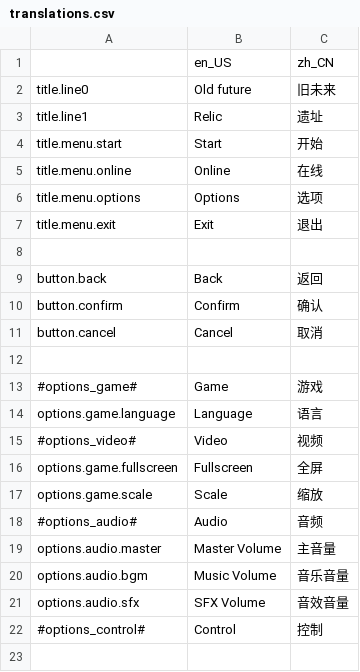
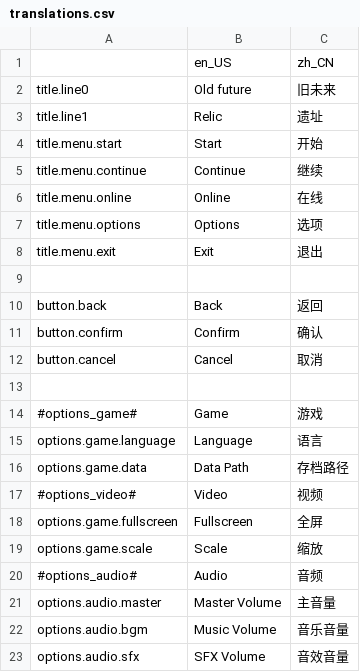
Before and after one commit to Ironnoob73/OldFutureRelic, a CSV file: Language/translations.csv, drawn as a sheet; only a part is shown; the shorter side is filled out with more unchanged rows.

```diff
--- a/Language/translations.csv
+++ b/Language/translations.csv
@@ -4,2 +4,3 @@ title.line1,Relic,遗址
 title.menu.start,Start,开始
+title.menu.continue,Continue,继续
 title.menu.online,Online,在线
@@ -14,2 +15,3 @@ button.cancel,Cancel,取消
 options.game.language,Language,语言
+options.game.data,Data Path,存档路径
 #options_video#,Video,视频
```
Also changed, not shown: 13 other files.
